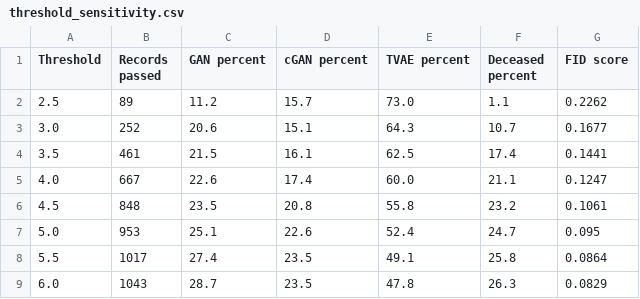
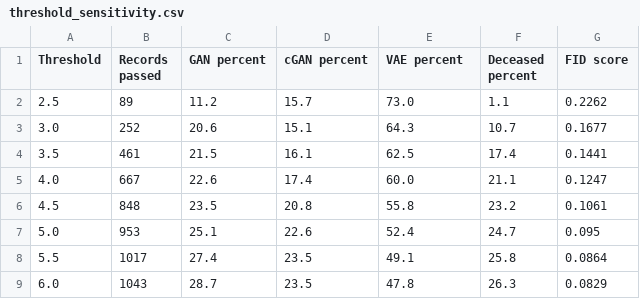
Before and after one commit to Michaeludousoro/Liver-cirrhosis-synthetic-data, a CSV file: output/results/threshold_sensitivity.csv, drawn as a sheet.

```diff
--- a/output/results/threshold_sensitivity.csv
+++ b/output/results/threshold_sensitivity.csv
@@ -1,2 +1,2 @@
-Threshold,Records passed,GAN percent,cGAN percent,TVAE percent,Deceased percent,FID score
+Threshold,Records passed,GAN percent,cGAN percent,VAE percent,Deceased percent,FID score
 2.5,89,11.2,15.7,73.0,1.1,0.2262
```
Also changed, not shown: output/results/privacy_risk_summary.csv, output/results/stats_chi_square.csv, 46 other files.
